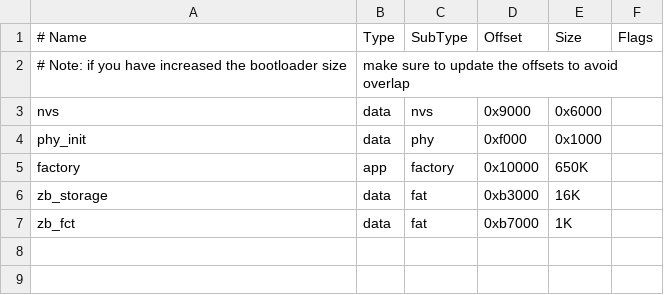
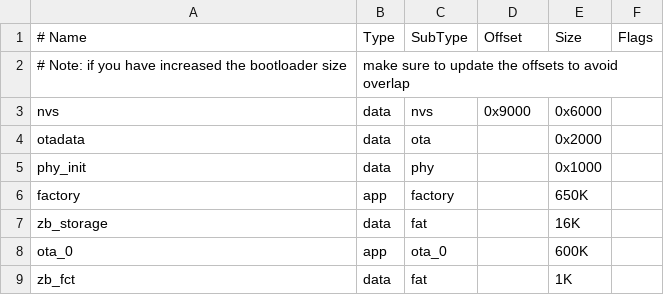
Before and after one commit to vedatbotuk/selforganized_802.15.4_network_with_esp32, a CSV file: RFD/partitions.csv, drawn as a sheet.

```diff
--- a/RFD/partitions.csv
+++ b/RFD/partitions.csv
@@ -3,5 +3,7 @@
 nvs,        data, nvs,      0x9000,  0x6000,
-phy_init,   data, phy,      0xf000,  0x1000,
-factory,    app,  factory,  0x10000, 650K,
-zb_storage, data, fat,      0xb3000, 16K,
-zb_fct,     data, fat,      0xb7000, 1K,
+otadata,    data, ota,      ,        0x2000,
+phy_init,   data, phy,      ,        0x1000,
+factory,    app,  factory,  ,        650K,
+zb_storage, data, fat,      ,        16K,
+ota_0,      app,  ota_0,    ,        600K,
+zb_fct,     data, fat,      ,        1K,
```
Also changed, not shown: 4 other files.
